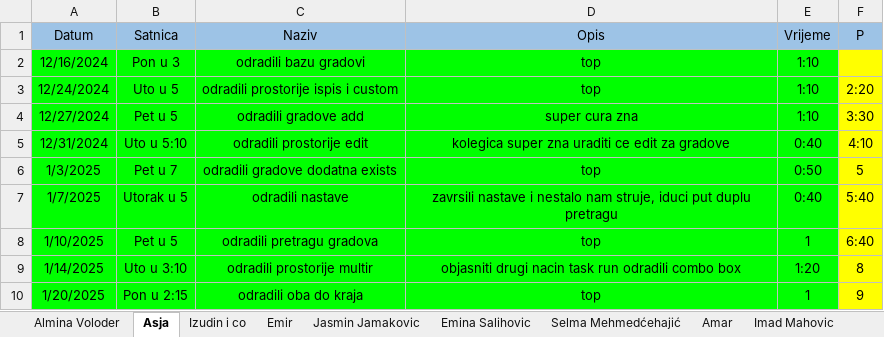
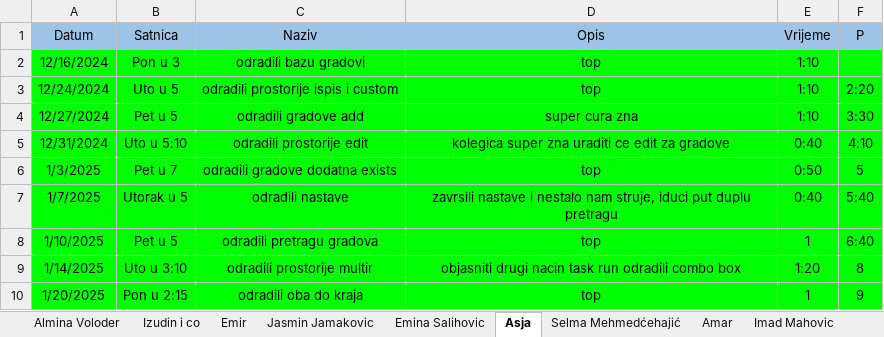
Before and after one commit to vedad-keskin/PRIII-CSHARP-WORKSHOPS-T24-, an Excel workbook: Student Sheet.xlsx, sheet Asja, drawn as a sheet; values as stored, in another font and other column widths than the file's, no borders; the diff names each change by its address in the sheet, - before the commit and + after, or states it on an @@ line.

Commit message:
sheet updated

```diff
--- a/Student Sheet.xlsx (sheet Asja)
+++ b/Student Sheet.xlsx (sheet Asja)
@@ sheet tab order changed: Almina Voloder | Izudin i co | Emir | Jasmin Jamakovic | Emina Salihovic | Asja | Selma Mehmedćehajić | Amar | Imad Mahovic @@
-F2:F10 fill: #FFFF00
+F2:F10 fill: #00FF00
```
